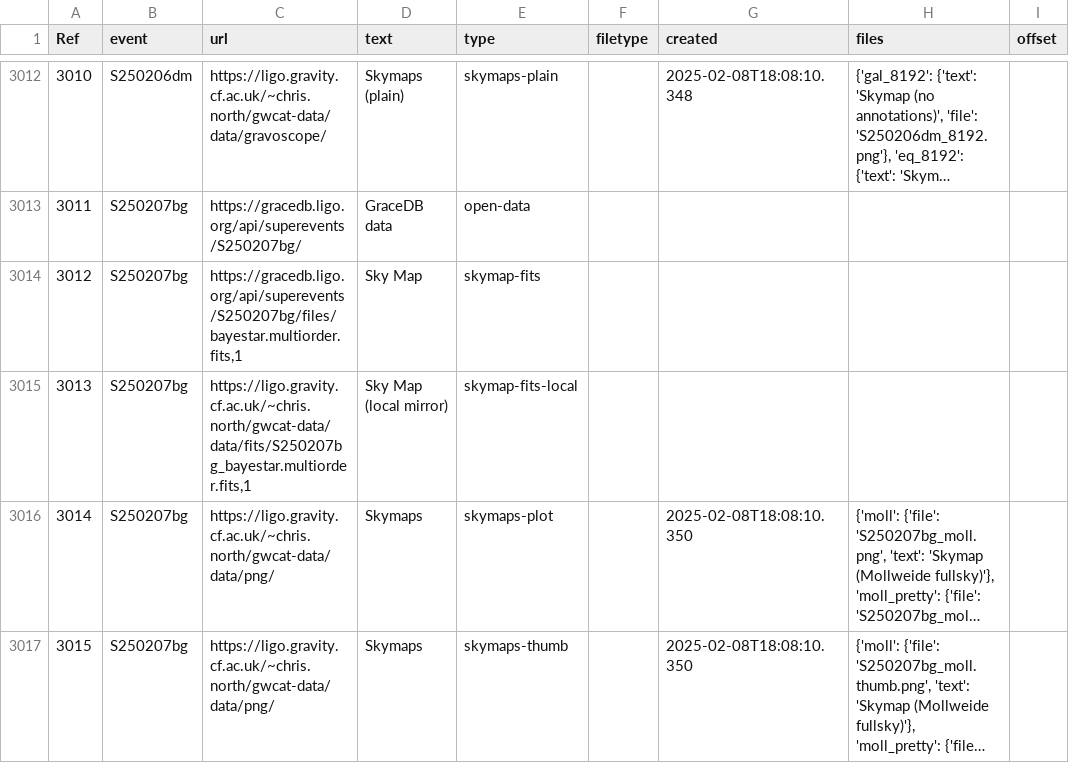
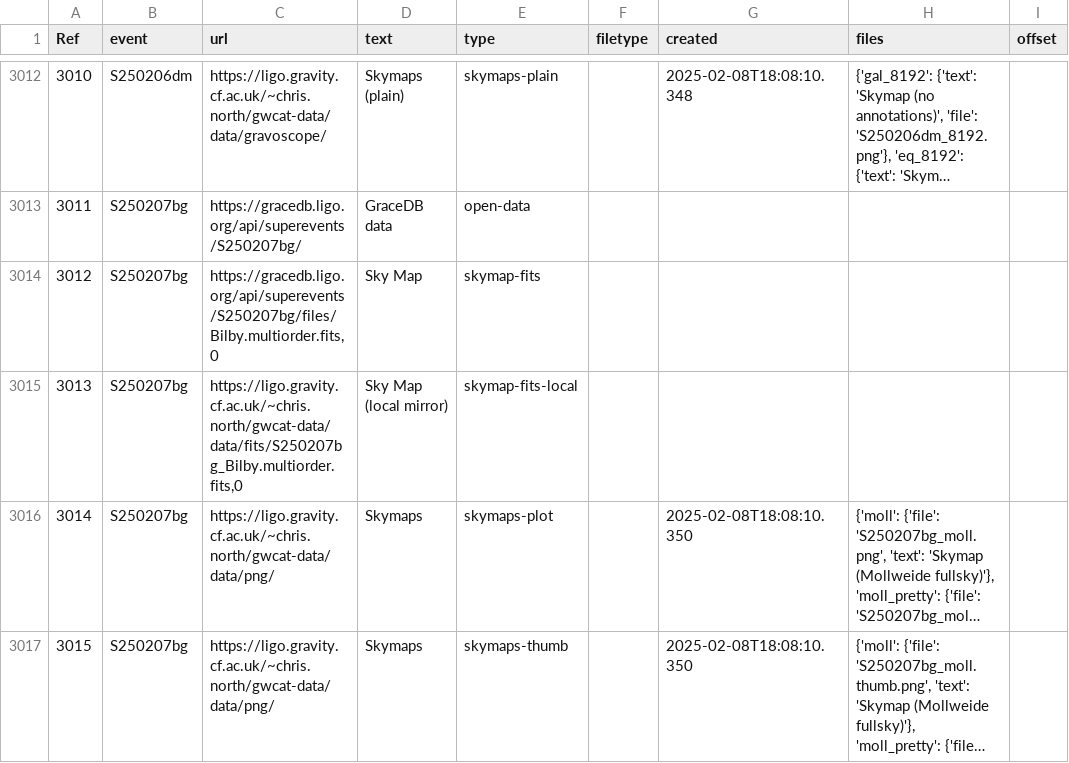
Before and after one commit to cardiffgravity/gwcat-data, a CSV file: docs/data/links.csv, drawn as a sheet; only a part is shown, gaps mark what is left out; long unchanged cells end in …; the diff names each change by its address in the sheet, - before the commit and + after, or states it on an @@ line.

Commit message:
data updated 2025-02-08_22:05:01_GMT (60 days)

```diff
--- a/docs/data/links.csv
+++ b/docs/data/links.csv
-C3014 (url): https://gracedb.ligo.org/api/superevents/S250207bg/files/bayestar.multiorder.fits,1
+C3014 (url): https://gracedb.ligo.org/api/superevents/S250207bg/files/Bilby.multiorder.fits,0
-C3015 (url): https://ligo.gravity.cf.ac.uk/~chris.north/gwcat-data/data/fits/S250207bg_bayestar.multiorder.fits,1
+C3015 (url): https://ligo.gravity.cf.ac.uk/~chris.north/gwcat-data/data/fits/S250207bg_Bilby.multiorder.fits,0
```
Also changed, not shown: docs/data/gwosc_gracedb.csv, 11 other files.
